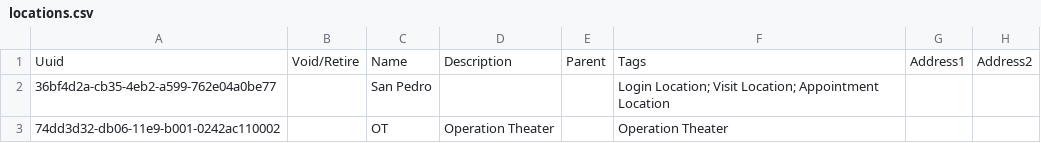
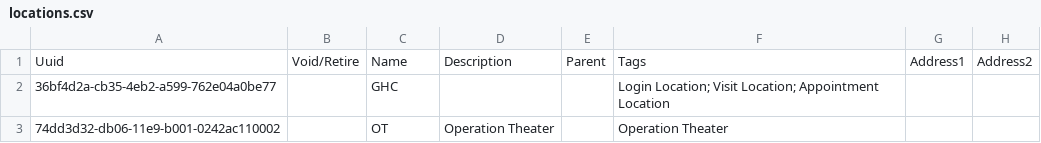
Before and after one commit to globalhealthcoalition/openmrs-config-ghc, a CSV file: configuration/locations/locations.csv, drawn as a sheet; only a part is shown; the diff names each change by its address in the sheet, - before the commit and + after, or states it on an @@ line.

```diff
--- a/configuration/locations/locations.csv
+++ b/configuration/locations/locations.csv
-C2: San Pedro
+C2: GHC
```
Also changed, not shown: configuration/concepts/program_states.csv, configuration/personattributetypes/personAttributeTypes.csv, 7 other files.
